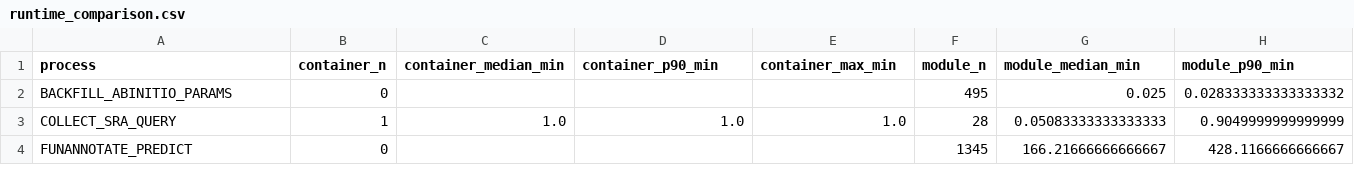
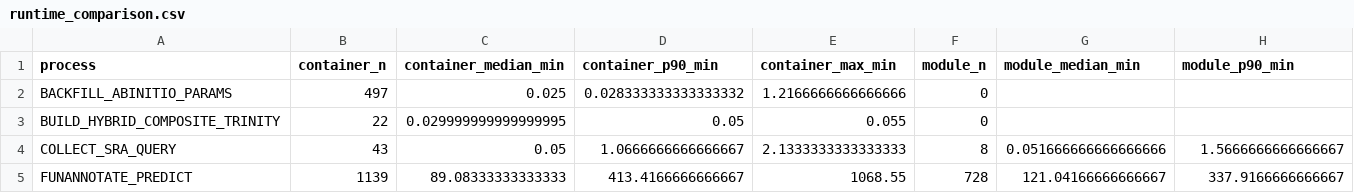
Before and after one commit to 1KFG/Fungi_BFD_run2026, a CSV file: analysis/funannotate_runtime_comparison/runtime_comparison.csv, drawn as a sheet; only a part is shown; addresses are those after the commit; rows hold the shown columns only; the diff covers the shown part only; the diff names each change by its address in the sheet, - before the commit and + after, or states it on an @@ line.

Commit message:
runtime compare updte

```diff
--- a/analysis/funannotate_runtime_comparison/runtime_comparison.csv
+++ b/analysis/funannotate_runtime_comparison/runtime_comparison.csv
-B2 (container_n): 0
+B2 (container_n): 497
-C2 (container_median_min): (empty)
+C2 (container_median_min): 0.025
-D2 (container_p90_min): (empty)
+D2 (container_p90_min): 0.028333333333333332
-E2 (container_max_min): (empty)
+E2 (container_max_min): 1.2166666666666666
-F2 (module_n): 495
+F2 (module_n): 0
-G2 (module_median_min): 0.025
+G2 (module_median_min): (empty)
-H2 (module_p90_min): 0.028333333333333332
+H2 (module_p90_min): (empty)
+row 3: BUILD_HYBRID_COMPOSITE_TRINITY | 22 | 0.029999999999999995 | 0.05 | 0.055 | 0
-B4 (container_n): 1
+B4 (container_n): 43
-C4 (container_median_min): 1.0
+C4 (container_median_min): 0.05
-D4 (container_p90_min): 1.0
+D4 (container_p90_min): 1.0666666666666667
-E4 (container_max_min): 1.0
+E4 (container_max_min): 2.1333333333333333
-F4 (module_n): 28
+F4 (module_n): 8
-G4 (module_median_min): 0.05083333333333333
+G4 (module_median_min): 0.051666666666666666
-H4 (module_p90_min): 0.9049999999999999
+H4 (module_p90_min): 1.5666666666666667
-B5 (container_n): 0
+B5 (container_n): 1139
-C5 (container_median_min): (empty)
+C5 (container_median_min): 89.08333333333333
-D5 (container_p90_min): (empty)
+D5 (container_p90_min): 413.4166666666667
-E5 (container_max_min): (empty)
+E5 (container_max_min): 1068.55
-F5 (module_n): 1345
+F5 (module_n): 728
-G5 (module_median_min): 166.21666666666667
+G5 (module_median_min): 121.04166666666667
-H5 (module_p90_min): 428.1166666666667
+H5 (module_p90_min): 337.9166666666667
```
Also changed, not shown: 1 added row and 84 edited cells elsewhere in this file, 3 other files.
